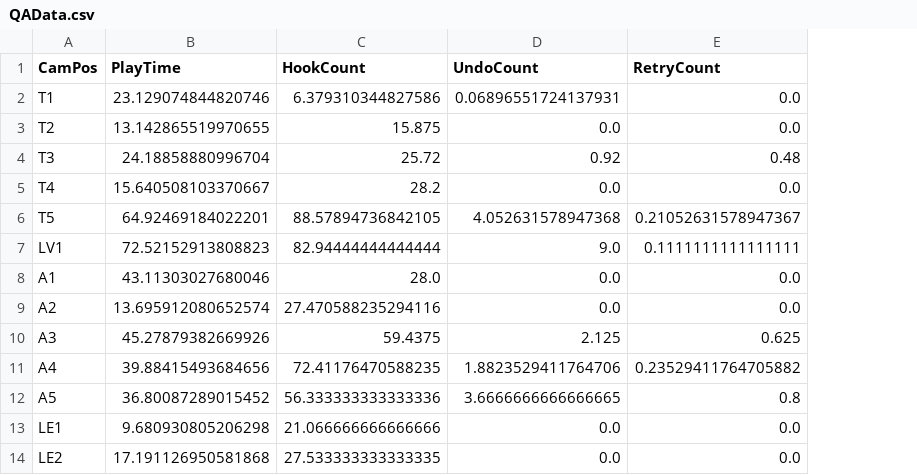
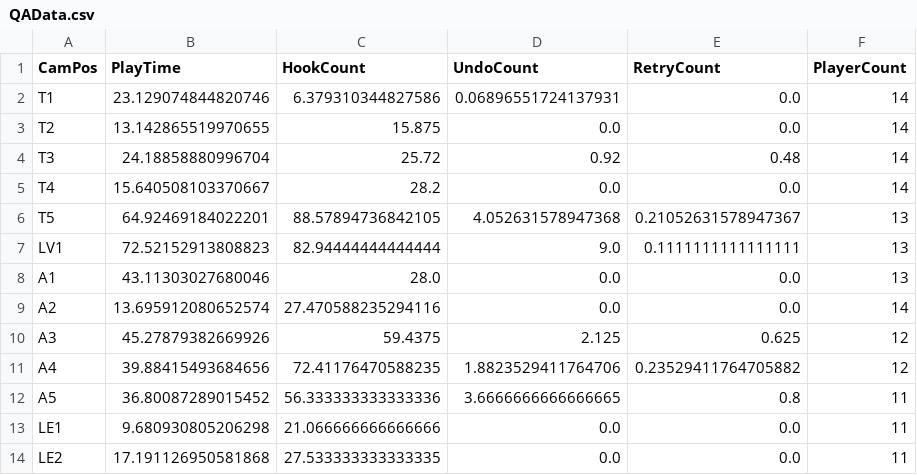
Before and after one commit to WoobinMin/flask, a CSV file: static/document/QAData.csv, drawn as a sheet; only a part is shown; the diff names each change by its address in the sheet, - before the commit and + after, or states it on an @@ line.

```diff
--- a/static/document/QAData.csv
+++ b/static/document/QAData.csv
+column F (PlayerCount), rows 2-14: 14 | 14 | 14 | 14 | 13 | 13 | 13 | 14 | 12 | 12 | 11 | 11 | 11
```
Also changed, not shown: 8 other files.
